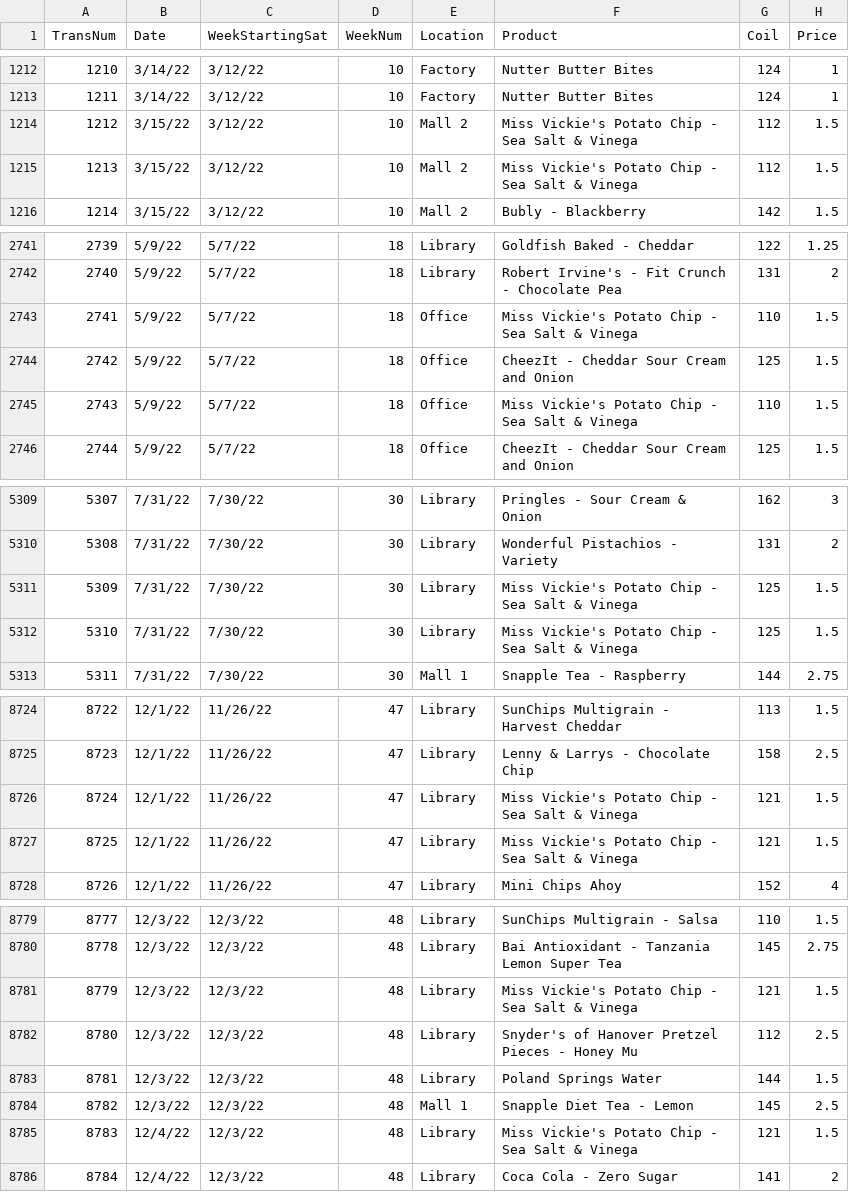
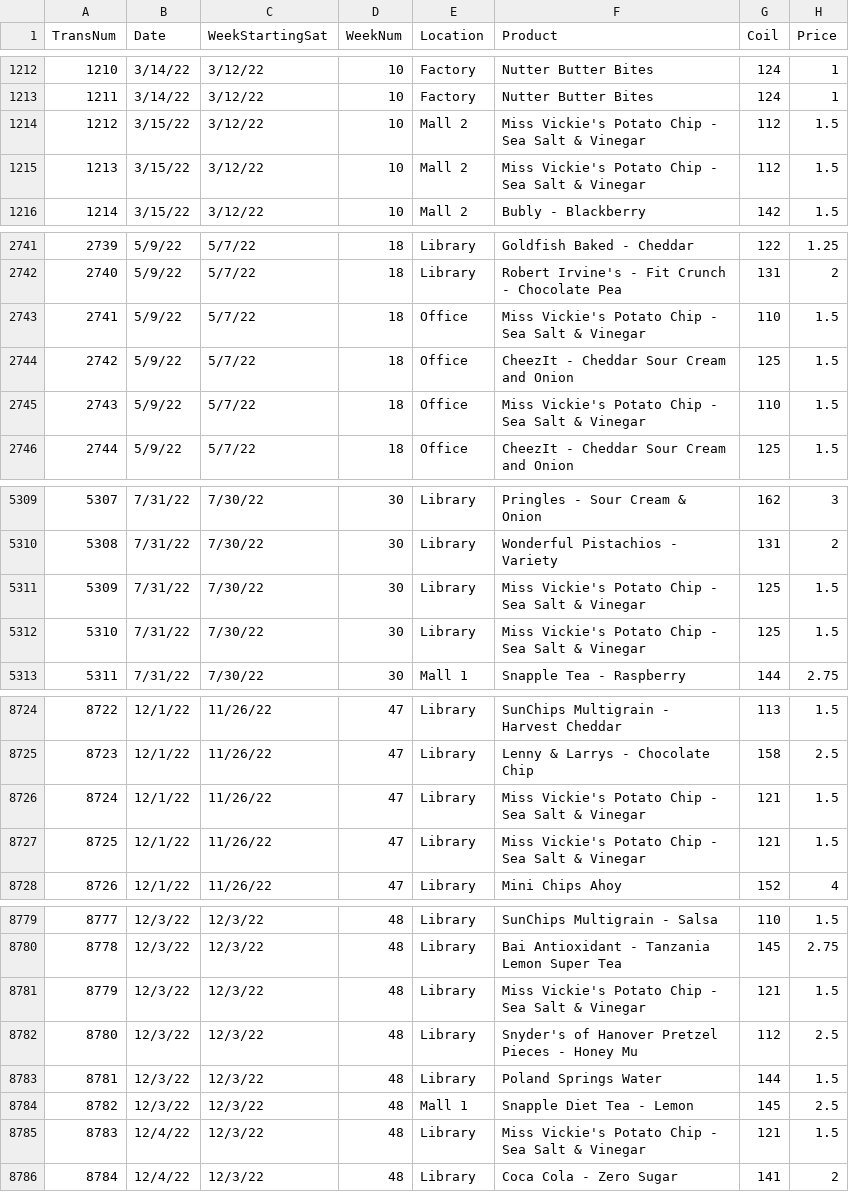
Before and after one commit to tomweinandy/AIinPowerBI, a CSV file: vending.csv, drawn as a sheet; only a part is shown, gaps mark what is left out; the diff covers the shown part only; the diff names each change by its address in the sheet, - before the commit and + after, or states it on an @@ line.

```diff
--- a/vending.csv
+++ b/vending.csv
-F1214:F1215 (Product): …Salt & Vinega
+F1214:F1215 (Product): …Salt & Vinegar
-F2743 (Product): …Salt & Vinega
+F2743 (Product): …Salt & Vinegar
-F2745 (Product): …Salt & Vinega
+F2745 (Product): …Salt & Vinegar
-F5311:F5312 (Product): …Salt & Vinega
+F5311:F5312 (Product): …Salt & Vinegar
-F8726:F8727 (Product): …Salt & Vinega
+F8726:F8727 (Product): …Salt & Vinegar
-F8781 (Product): …Salt & Vinega
+F8781 (Product): …Salt & Vinegar
-F8785 (Product): …Salt & Vinega
+F8785 (Product): …Salt & Vinegar
```
Also changed, not shown: 55 edited cells elsewhere in this file, vending_frequencies.csv.
